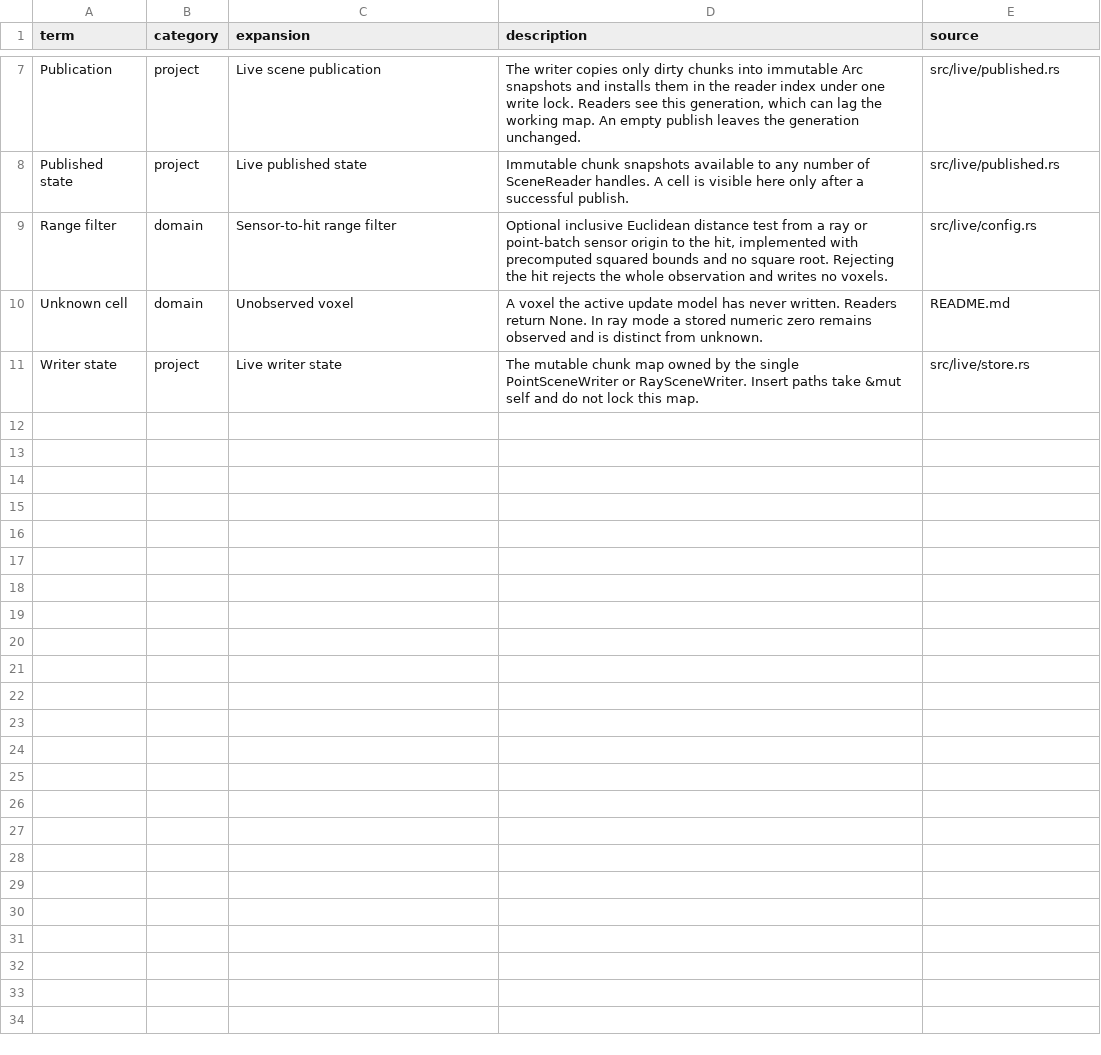
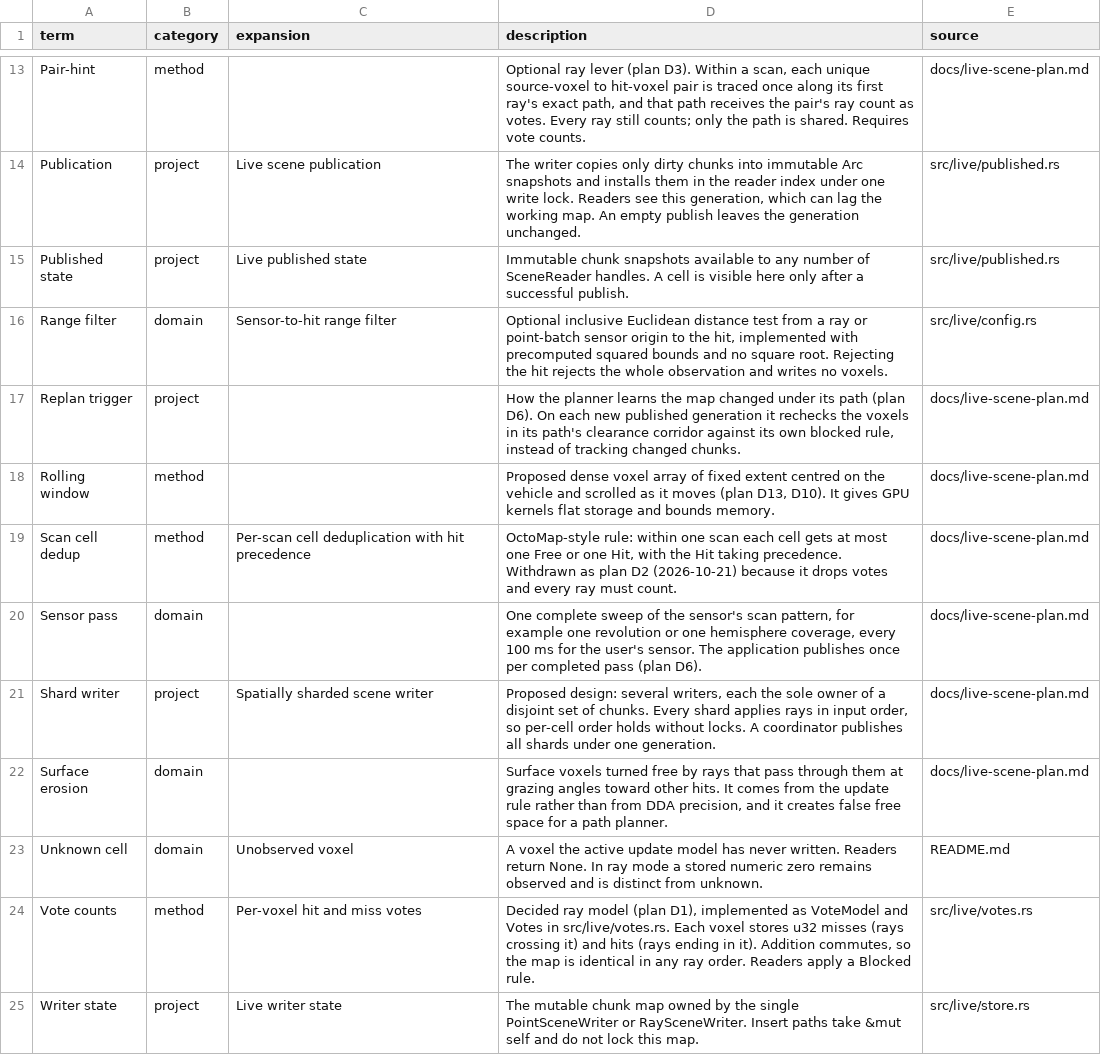
Before and after one commit to alexipeck/voxelize, a TSV file: docs/legend.tsv, drawn as a sheet; only a part is shown, gaps mark what is left out; the diff covers the shown part only; the diff names each change by its address in the sheet, - before the commit and + after, or states it on an @@ line.

```diff
--- a/docs/legend.tsv
+++ b/docs/legend.tsv
+row 13: Pair-hint | method |  | Optional ray lever (plan D3). Within a scan, each unique source-voxel to hit-voxel pair is traced once along its first ray's exact path, and that path receives the pair's ray count as votes. Every ray still counts; only the path is shared. Requires vote counts. | docs/live-scene-plan.md
+row 17: Replan trigger | project |  | How the planner learns the map changed under its path (plan D6). On each new published generation it rechecks the voxels in its path's clearance corridor against its own blocked rule, instead of tracking changed chunks. | docs/live-scene-plan.md
+row 18: Rolling window | method |  | Proposed dense voxel array of fixed extent centred on the vehicle and scrolled as it moves (plan D13, D10). It gives GPU kernels flat storage and bounds memory. | docs/live-scene-plan.md
+row 19: Scan cell dedup | method | Per-scan cell deduplication with hit precedence | OctoMap-style rule: within one scan each cell gets at most one Free or one Hit, with the Hit taking precedence. Withdrawn as plan D2 (2026-10-21) because it drops votes and every ray must count. | docs/live-scene-plan.md
+row 20: Sensor pass | domain |  | One complete sweep of the sensor's scan pattern, for example one revolution or one hemisphere coverage, every 100 ms for the user's sensor. The application publishes once per completed pass (plan D6). | docs/live-scene-plan.md
+row 21: Shard writer | project | Spatially sharded scene writer | Proposed design: several writers, each the sole owner of a disjoint set of chunks. Every shard applies rays in input order, so per-cell order holds without locks. A coordinator publishes all shards under one generation. | docs/live-scene-plan.md
+row 22: Surface erosion | domain |  | Surface voxels turned free by rays that pass through them at grazing angles toward other hits. It comes from the update rule rather than from DDA precision, and it creates false free space for a path planner. | docs/live-scene-plan.md
+row 24: Vote counts | method | Per-voxel hit and miss votes | Decided ray model (plan D1), implemented as VoteModel and Votes in src/live/votes.rs. Each voxel stores u32 misses (rays crossing it) and hits (rays ending in it). Addition commutes, so the map is identical in any ray order. Readers apply a Blocked rule. | src/live/votes.rs
```
Also changed, not shown: 6 added rows elsewhere in this file, 33 other files.
